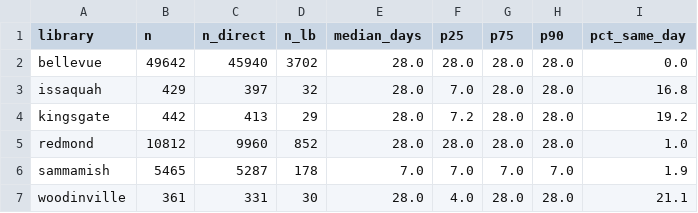
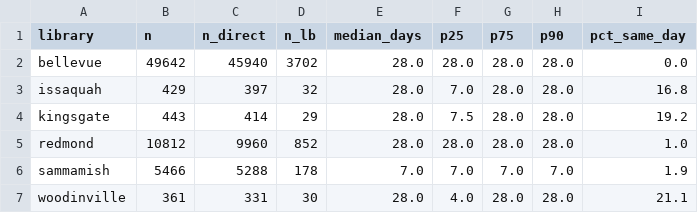
Before and after one commit to jschell/KCLS-room-tracker, a CSV file: data/reports/lead_times.csv, drawn as a sheet.

```diff
--- a/data/reports/lead_times.csv
+++ b/data/reports/lead_times.csv
@@ -3,5 +3,5 @@ bellevue,49642,45940,3702,28.0,28.0,28.0,28.0,0.0
 issaquah,429,397,32,28.0,7.0,28.0,28.0,16.8
-kingsgate,442,413,29,28.0,7.2,28.0,28.0,19.2
+kingsgate,443,414,29,28.0,7.5,28.0,28.0,19.2
 redmond,10812,9960,852,28.0,28.0,28.0,28.0,1.0
-sammamish,5465,5287,178,7.0,7.0,7.0,7.0,1.9
+sammamish,5466,5288,178,7.0,7.0,7.0,7.0,1.9
 woodinville,361,331,30,28.0,4.0,28.0,28.0,21.1
```
Also changed, not shown: data/reports/heatmap.csv, 4 other files.
